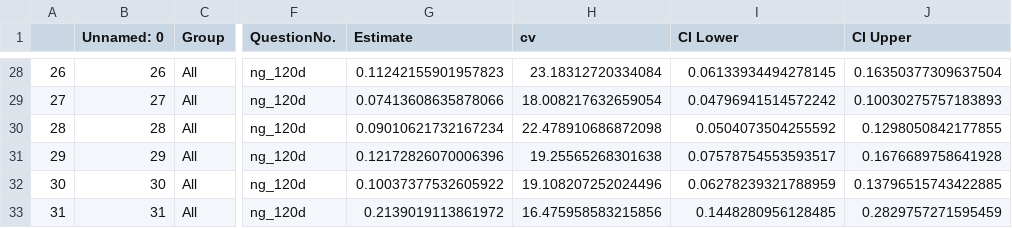
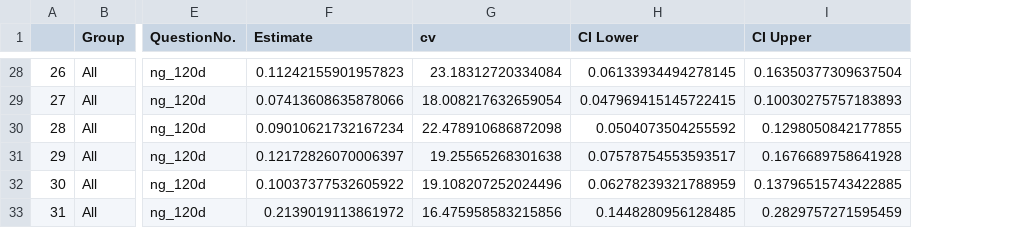
Before and after one commit to brittwitham/donetbenevolat_staging, a CSV file: tables/2018-GivingConcerns_FR.csv, drawn as a sheet; only a part is shown, gaps mark what is left out; removed rows and columns are numbered as before the commit, all else as after; the diff covers the shown part only; the diff names each change by its address in the sheet, - before the commit and + after, or states it on an @@ line.

```diff
--- a/tables/2018-GivingConcerns_FR.csv
+++ b/tables/2018-GivingConcerns_FR.csv
-column B (Unnamed: 0), rows 28-33: 26 | 27 | 28 | 29 | 30 | 31
-H29 (CI Lower): 0.04796941514572242
+H29 (CI Lower): 0.047969415145722415
-F31 (Estimate): 0.12172826070006396
+F31 (Estimate): 0.12172826070006397
```
Also changed, not shown: 25 edited cells elsewhere in this file, 1 other file.
